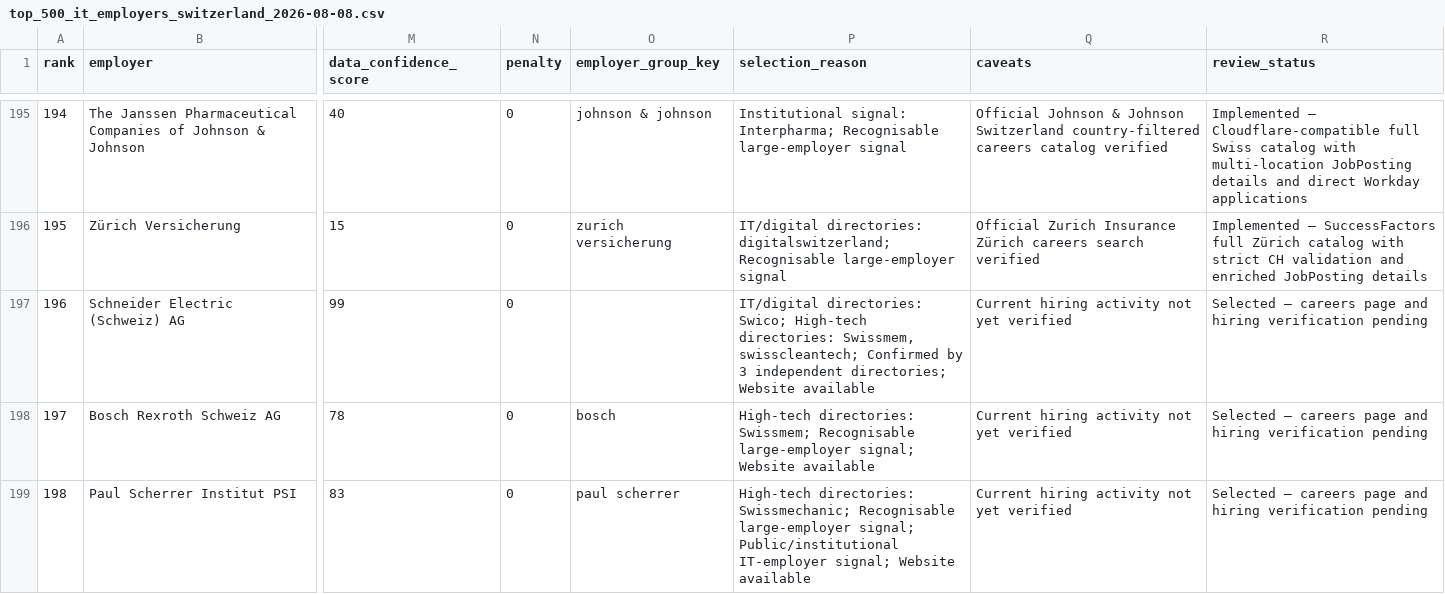
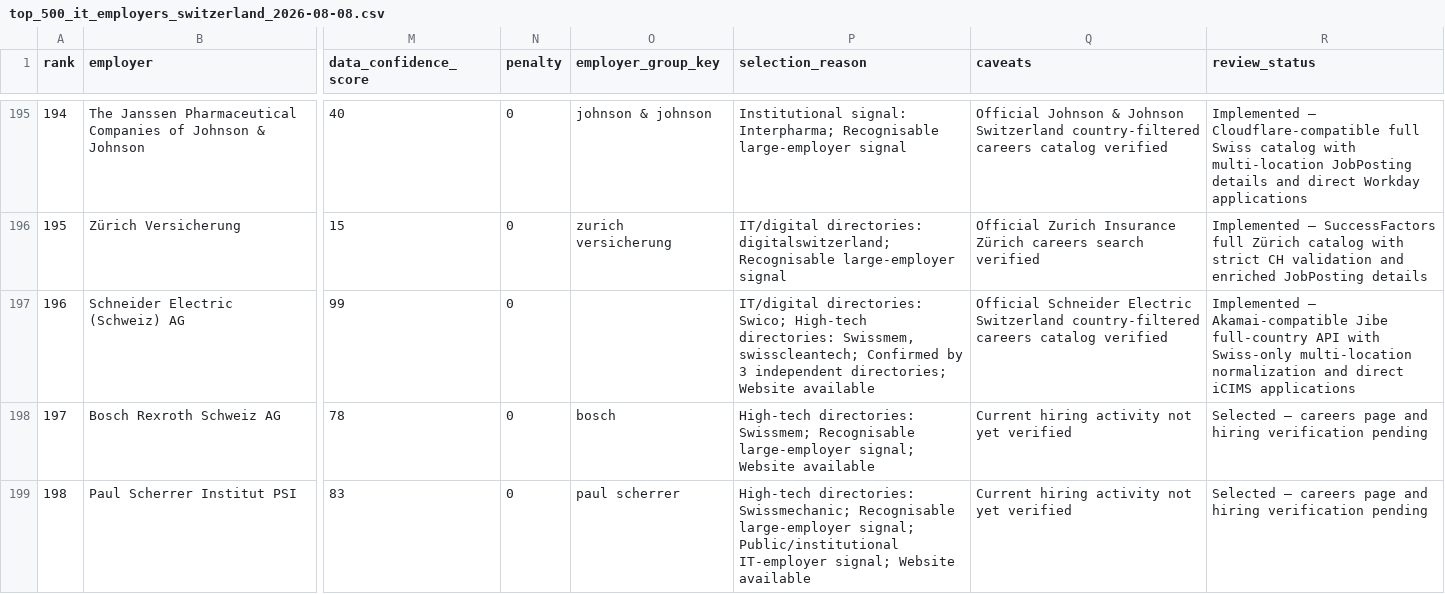
Before and after one commit to vivalabit/rufina, a CSV file: docs/top_500_it_employers_switzerland_2026-08-08.csv, drawn as a sheet; only a part is shown, gaps mark what is left out; the diff names each change by its address in the sheet, - before the commit and + after, or states it on an @@ line.

Commit message:
feat(parsing): add schneider electric parser

```diff
--- a/docs/top_500_it_employers_switzerland_2026-08-08.csv
+++ b/docs/top_500_it_employers_switzerland_2026-08-08.csv
-Q197 (caveats): Current hiring activity not yet verified
+Q197 (caveats): Official Schneider Electric Switzerland country-filtered careers catalog verified
-R197 (review_status): Selected — careers page and hiring verification pending
+R197 (review_status): Implemented — Akamai-compatible Jibe full-country API with Swiss-only multi-location normalization and direct iCIMS applications
```
Also changed, not shown: 9 other files.
